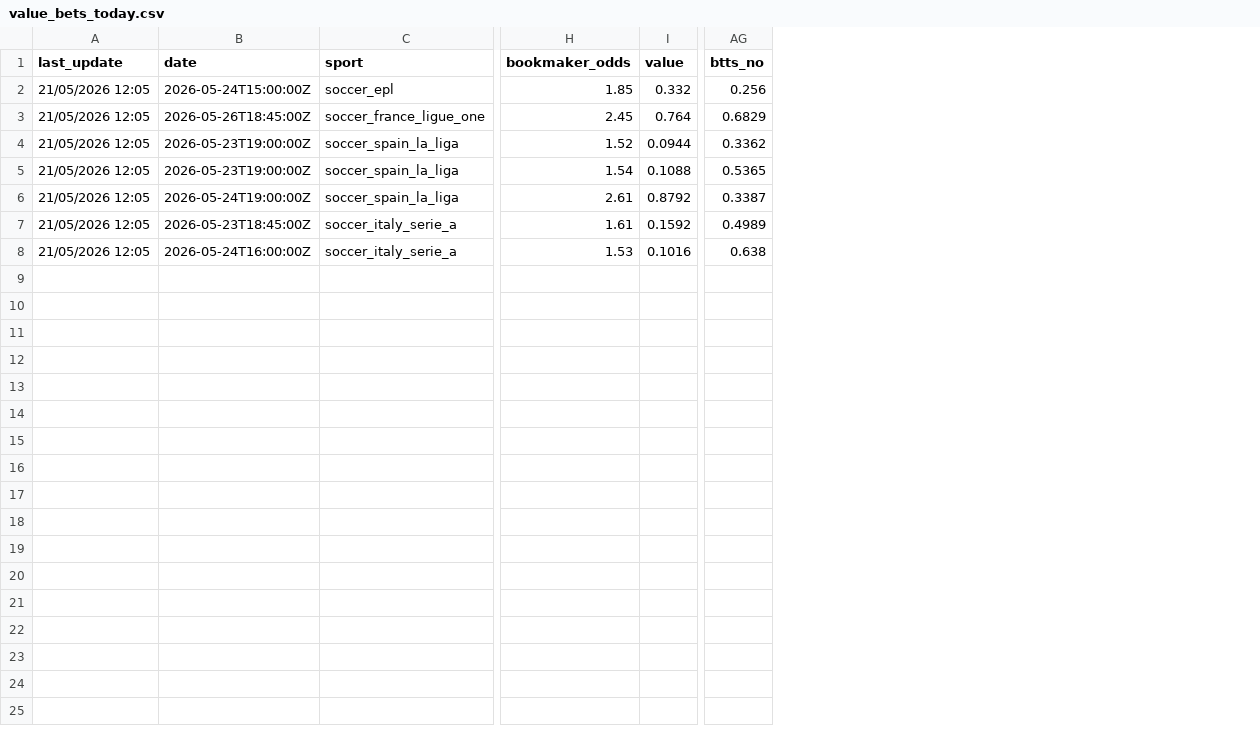
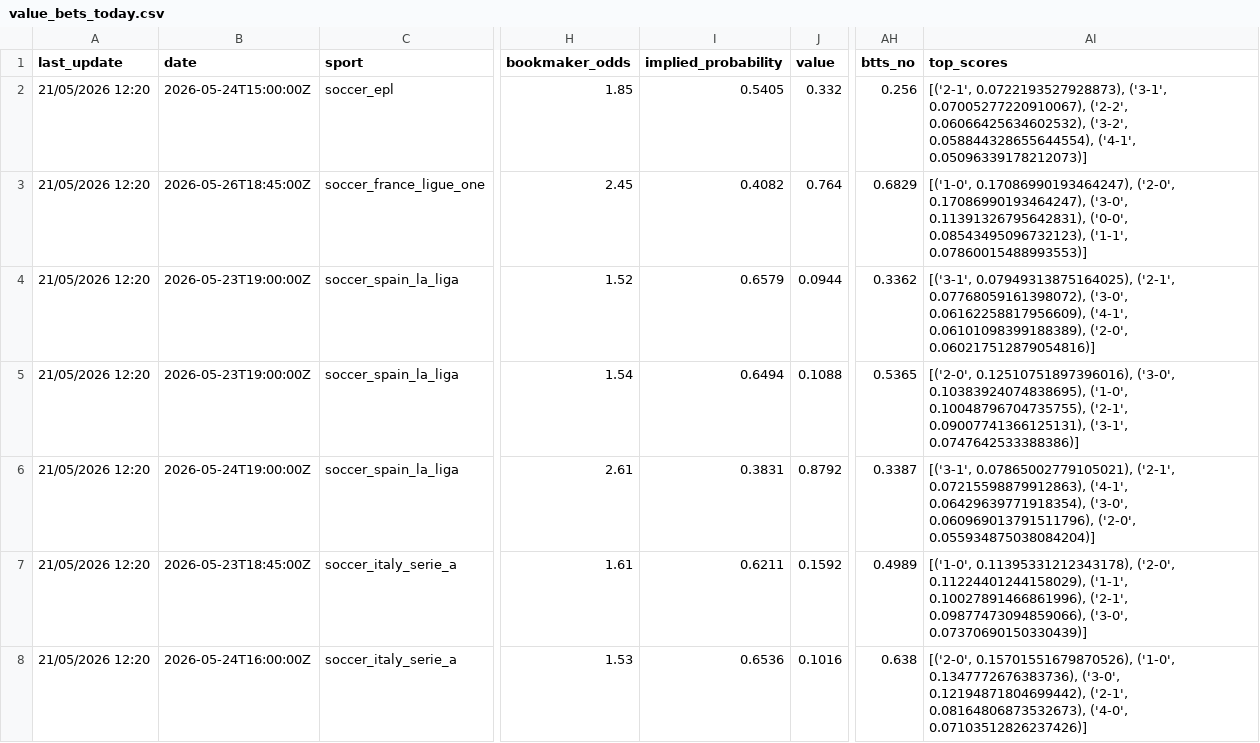
Before and after one commit to lazered543/ParisSportifs_IA_Ultime, a CSV file: data/predictions/value_bets_today.csv, drawn as a sheet; only a part is shown, gaps mark what is left out; the diff names each change by its address in the sheet, - before the commit and + after, or states it on an @@ line.

Commit message:
Clean pipeline and cap absurd value

```diff
--- a/data/predictions/value_bets_today.csv
+++ b/data/predictions/value_bets_today.csv
+column I (implied_probability), rows 2-8: 0.5405 | 0.4082 | 0.6579 | 0.6494 | 0.3831 | 0.6211 | 0.6536
+column AI (top_scores), rows 2-8: [('2-1', 0.0722193527928873), ('3-1', 0.07005277220910067), ('2-2', 0.06066425634602532), ('3-2', 0.058844328655644554), ('4-1', 0.05096339178212073)] | [('1-0', 0.17086990193464247), ('2-0', 0.17086990193464247), ('3-0', 0.11391326795642831), ('0-0', 0.08543495096732123), ('1-1', 0.07860015488993553)] | [('3-1', 0.07949313875164025), ('2-1', 0.07768059161398072), ('3-0', 0.06162258817956609), ('4-1', 0.06101098399188389), ('2-0', 0.060217512879054816)] | [('2-0', 0.12510751897396016), ('3-0', 0.10383924074838695), ('1-0', 0.10048796704735755), ('2-1', 0.09007741366125131), ('3-1', 0.0747642533388386)] | [('3-1', 0.07865002779105021), ('2-1', 0.07215598879912863), ('4-1', 0.06429639771918354), ('3-0', 0.060969013791511796), ('2-0', 0.055934875038084204)] | [('1-0', 0.11395331212343178), ('2-0', 0.11224401244158029), ('1-1', 0.10027891466861996), ('2-1', 0.09877473094859066), ('3-0', 0.07370690150330439)] | [('2-0', 0.15701551679870526), ('1-0', 0.1347772676383736), ('3-0', 0.12194871804699442), ('2-1', 0.08164806873532673), ('4-0', 0.07103512826237426)]
-A2:A8 (last_update): 21/05/2026 12:05
+A2:A8 (last_update): 21/05/2026 12:20
```
Also changed, not shown: 2 other files.
